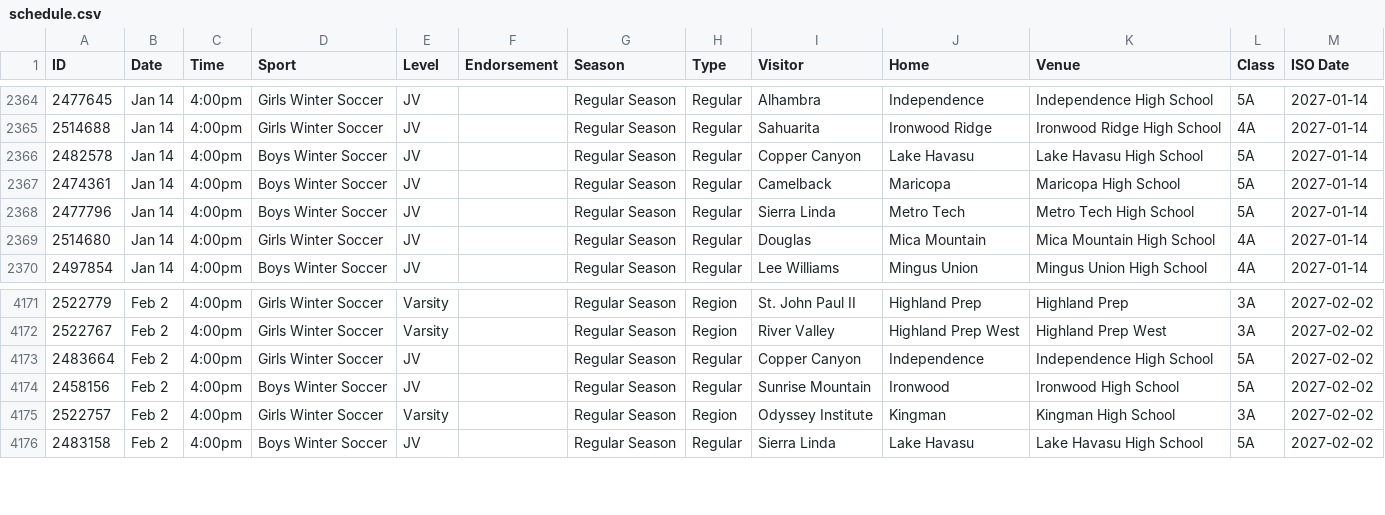
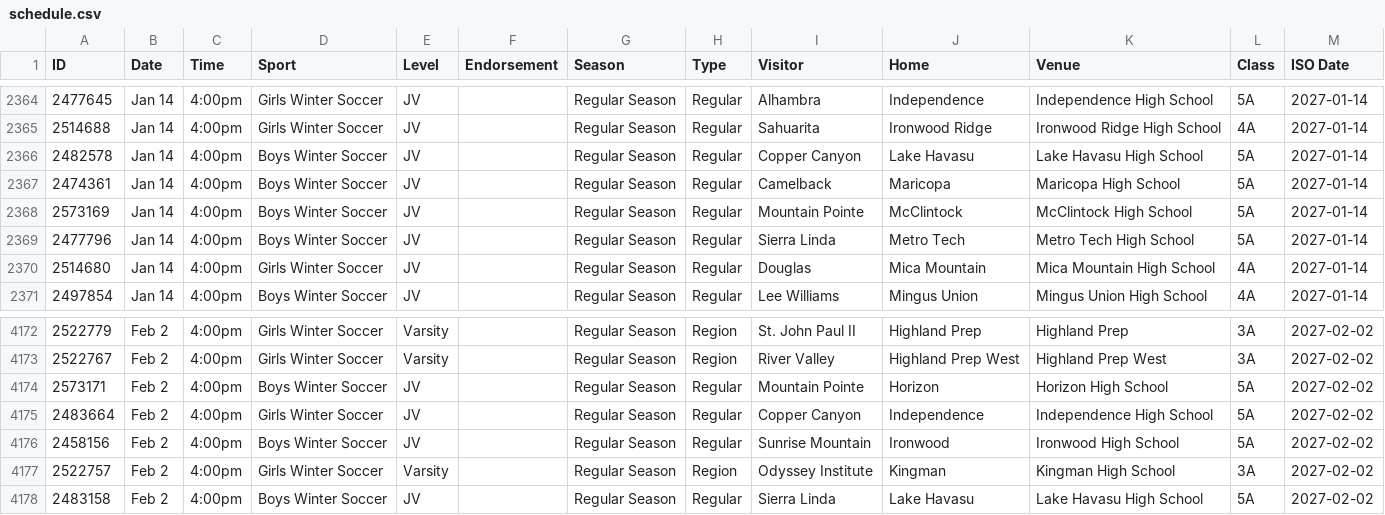
Before and after one commit to AZREFEREE/akrew-hsfeed, a CSV file: data/schedule.csv, drawn as a sheet; only a part is shown, gaps mark what is left out; the diff names each change by its address in the sheet, - before the commit and + after, or states it on an @@ line.

```diff
--- a/data/schedule.csv
+++ b/data/schedule.csv
+row 2368: 2573169 | Jan 14 | 4:00pm | Boys Winter Soccer | JV |  | Regular Season | Regular | Mountain Pointe | McClintock | McClintock High School | 5A | 2027-01-14
+row 4174: 2573171 | Feb 2 | 4:00pm | Boys Winter Soccer | JV |  | Regular Season | Regular | Mountain Pointe | Horizon | Horizon High School | 5A | 2027-02-02
```
Also changed, not shown: 7 other files.
